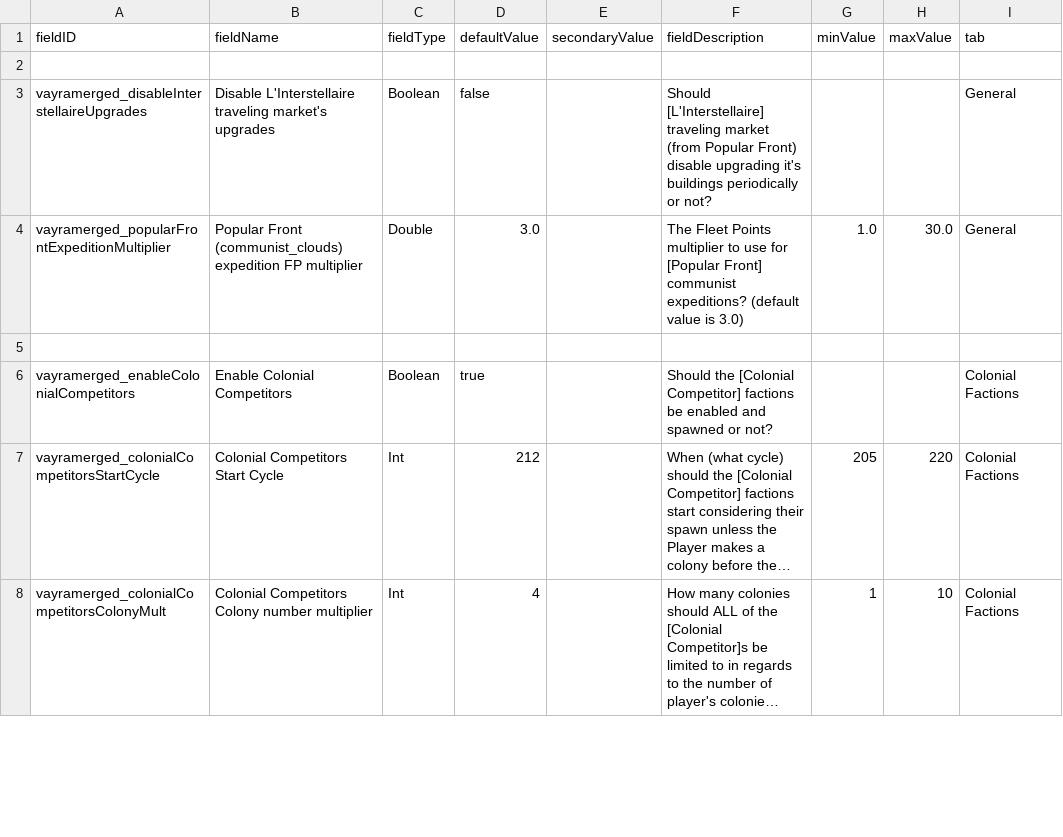
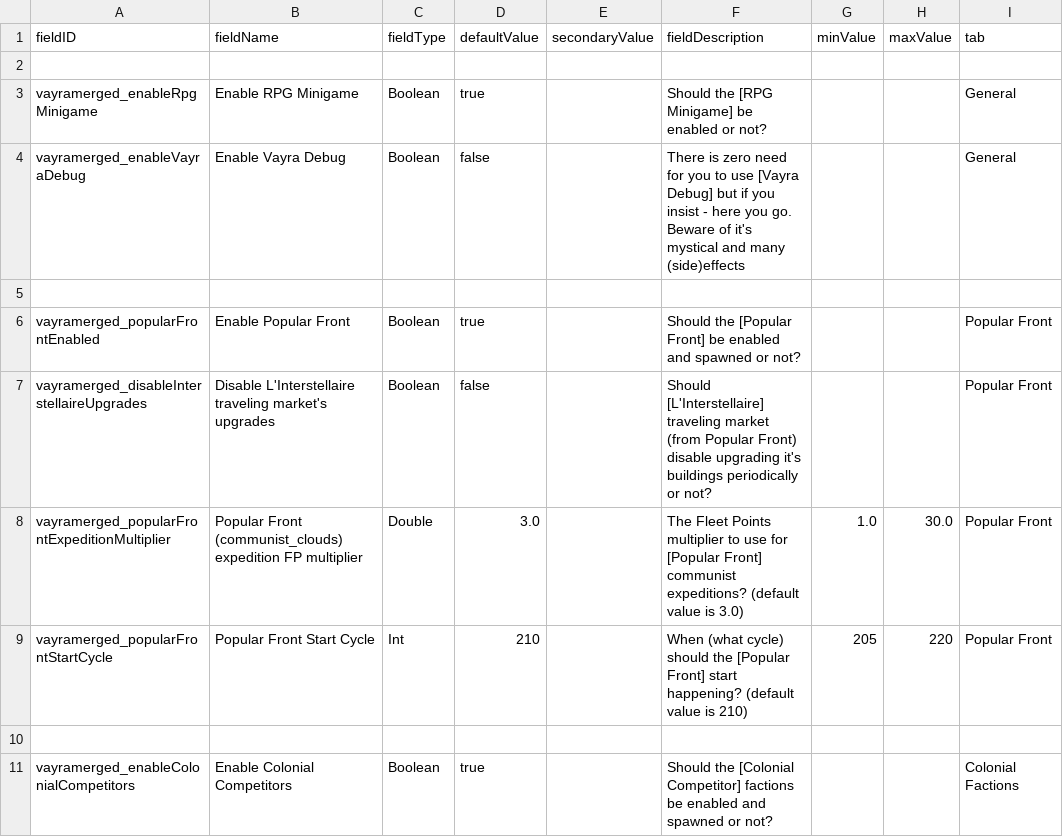
Before and after one commit to RkShaRkz/Starsector-IntelliJ-Template, a CSV file: src/data/config/LunaSettings.csv, drawn as a sheet; only a part is shown; the shorter side is filled out with more unchanged rows; long unchanged cells end in ….

Commit message:
Expose more "popular front" things to LunaSettings and move them to their own tab
Popular front enabled, start cycle, L'Interstellaire upgrading and force multiplier exposed
in the new tab.

Something else is messed up with the tabs so that needs to be looked into.

```diff
--- a/src/data/config/LunaSettings.csv
+++ b/src/data/config/LunaSettings.csv
@@ -2,4 +2,9 @@ fieldID,fieldName,fieldType,defaultValue,secondaryValue,fieldDescription,minValu
 ,,,,,,,,
-vayramerged_disableInterstellaireUpgrades,Disable L'Interstellaire traveling market's upgrades,Boolean,false,,Should [L'Interstellaire] traveling market (from Popular Front) disable upgrading it's buildings periodically or not?,,,General
-vayramerged_popularFrontExpeditionMultiplier,Popular Front (communist_clouds) expedition FP multiplier,Double,3.0,,The Fleet Points multiplier to use for [Popular Front] communist expeditions? (default value is 3.0),1.0,30.0,General
+vayramerged_enableRpgMinigame,Enable RPG Minigame,Boolean,true,,Should the [RPG Minigame] be enabled or not?,,,General
+vayramerged_enableVayraDebug,Enable Vayra Debug,Boolean,false,,There is zero need for you to use [Vayra Debug] but if you insist - here you go. Beware of it's mystical and many (side)effects,,,General
+,,,,,,,,
+vayramerged_popularFrontEnabled,Enable Popular Front,Boolean,true,,Should the [Popular Front] be enabled and spawned or not?,,,Popular Front
+vayramerged_disableInterstellaireUpgrades,Disable L'Interstellaire traveling market's upgrades,Boolean,false,,Should [L'Interstellaire] traveling market (from Popular Front) disable upgrading it's buildings periodically or not?,,,Popular Front
+vayramerged_popularFrontExpeditionMultiplier,Popular Front (communist_clouds) expedition FP multiplier,Double,3.0,,The Fleet Points multiplier to use for [Popular Front] communist expeditions? (default value is 3.0),1.0,30.0,Popular Front
+vayramerged_popularFrontStartCycle,Popular Front Start Cycle,Int,210,,When (what cycle) should the [Popular Front] start happening? (default value is 210),205,220,Popular Front
 ,,,,,,,,
```
Also changed, not shown: 2 other files.
